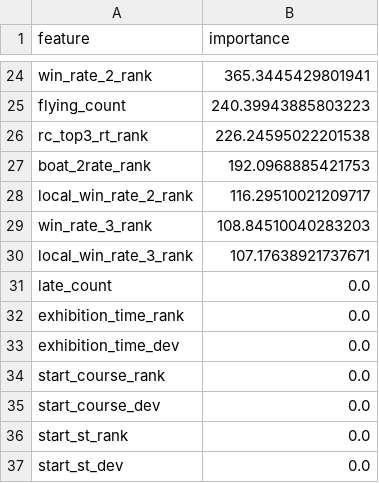
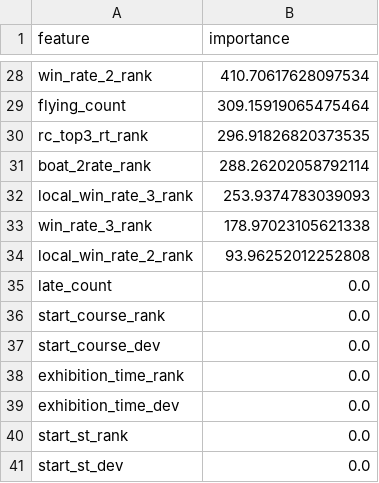
Before and after one commit to sdaiki526-bot/boatrace-app, a CSV file: models/feature_importance.csv, drawn as a sheet; only a part is shown, gaps mark what is left out; removed rows and columns are numbered as before the commit, all else as after; the diff covers the shown part only; the diff names each change by its address in the sheet, - before the commit and + after, or states it on an @@ line.

```diff
--- a/models/feature_importance.csv
+++ b/models/feature_importance.csv
-B28 (importance): 365.3445429801941
+B28 (importance): 410.70617628097534
-B29 (importance): 240.39943885803223
+B29 (importance): 309.15919065475464
-B30 (importance): 226.24595022201538
+B30 (importance): 296.91826820373535
-B31 (importance): 192.0968885421753
+B31 (importance): 288.26202058792114
-row 28: local_win_rate_2_rank | 116.29510021209717
-row 29: win_rate_3_rank | 108.84510040283203
-B32 (importance): 107.17638921737671
+B32 (importance): 253.9374783039093
+row 33: win_rate_3_rank | 178.97023105621338
+row 34: local_win_rate_2_rank | 93.96252012252808
@@ row 34 moved to row 36: start_course_rank @@
@@ row 35 moved to row 37: start_course_dev @@
```
Also changed, not shown: 12 added rows, 8 removed rows and 14 edited cells elsewhere in this file, 3 other files.
